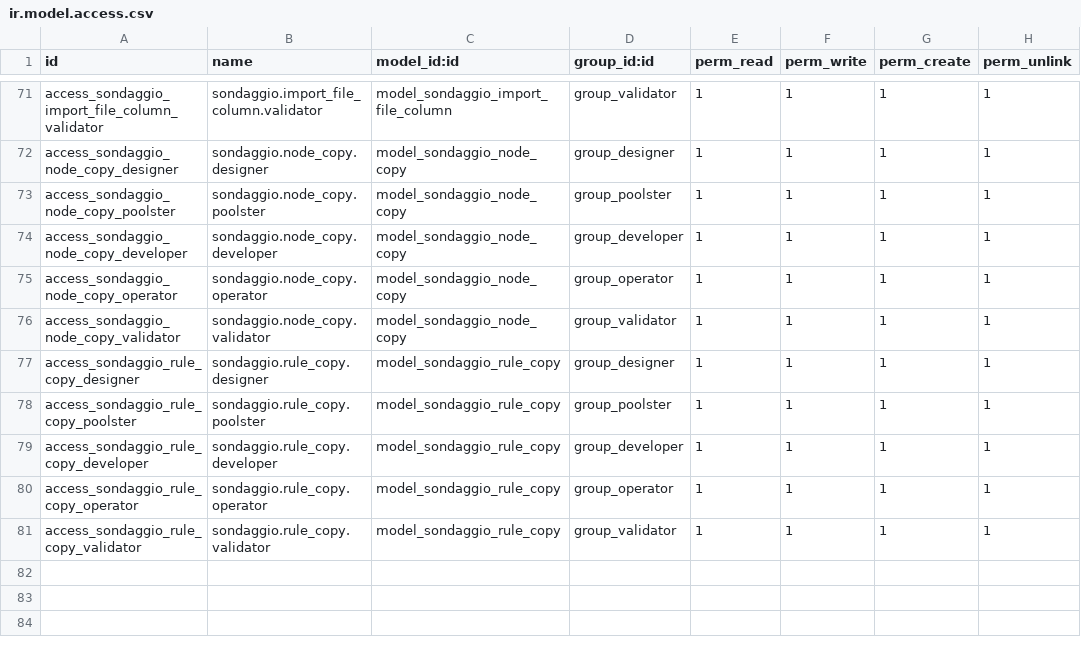
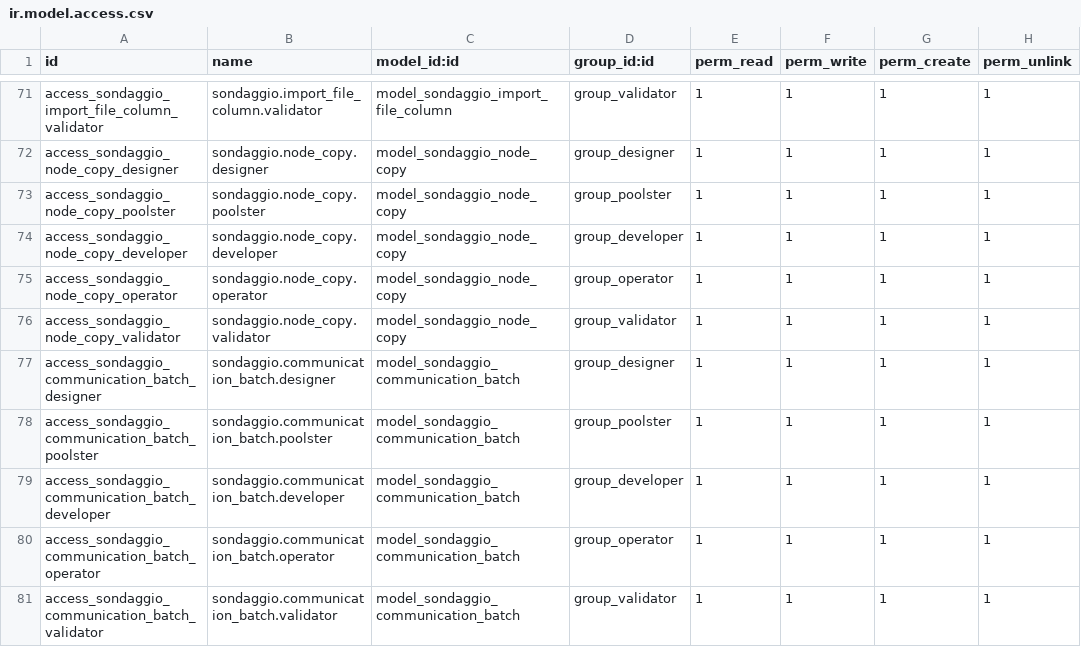
Before and after one commit to csrocha/openerp-survey, a CSV file: addons/sondaggio/security/ir.model.access.csv, drawn as a sheet; only a part is shown, gaps mark what is left out.

Commit message:
New communication logic

```diff
--- a/addons/sondaggio/security/ir.model.access.csv
+++ b/addons/sondaggio/security/ir.model.access.csv
@@ -76,6 +76,6 @@
 "access_sondaggio_node_copy_validator","sondaggio.node_copy.validator","model_sondaggio_node_copy","group_validator",1,1,1,1
-"access_sondaggio_rule_copy_designer","sondaggio.rule_copy.designer","model_sondaggio_rule_copy","group_designer",1,1,1,1
-"access_sondaggio_rule_copy_poolster","sondaggio.rule_copy.poolster","model_sondaggio_rule_copy","group_poolster",1,1,1,1
-"access_sondaggio_rule_copy_developer","sondaggio.rule_copy.developer","model_sondaggio_rule_copy","group_developer",1,1,1,1
-"access_sondaggio_rule_copy_operator","sondaggio.rule_copy.operator","model_sondaggio_rule_copy","group_operator",1,1,1,1
-"access_sondaggio_rule_copy_validator","sondaggio.rule_copy.validator","model_sondaggio_rule_copy","group_validator",1,1,1,1
+"access_sondaggio_communication_batch_designer","sondaggio.communication_batch.designer","model_sondaggio_communication_batch","group_designer",1,1,1,1
+"access_sondaggio_communication_batch_poolster","sondaggio.communication_batch.poolster","model_sondaggio_communication_batch","group_poolster",1,1,1,1
+"access_sondaggio_communication_batch_developer","sondaggio.communication_batch.developer","model_sondaggio_communication_batch","group_developer",1,1,1,1
+"access_sondaggio_communication_batch_operator","sondaggio.communication_batch.operator","model_sondaggio_communication_batch","group_operator",1,1,1,1
+"access_sondaggio_communication_batch_validator","sondaggio.communication_batch.validator","model_sondaggio_communication_batch","group_validator",1,1,1,1
```
Also changed, not shown: 20 other files.
